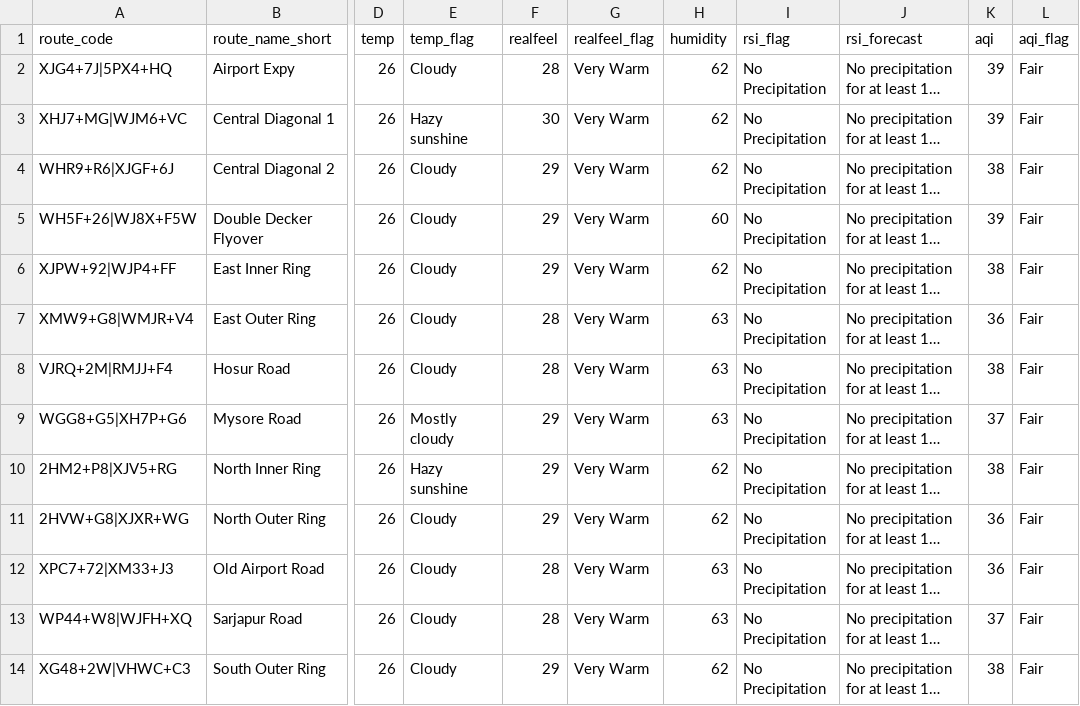
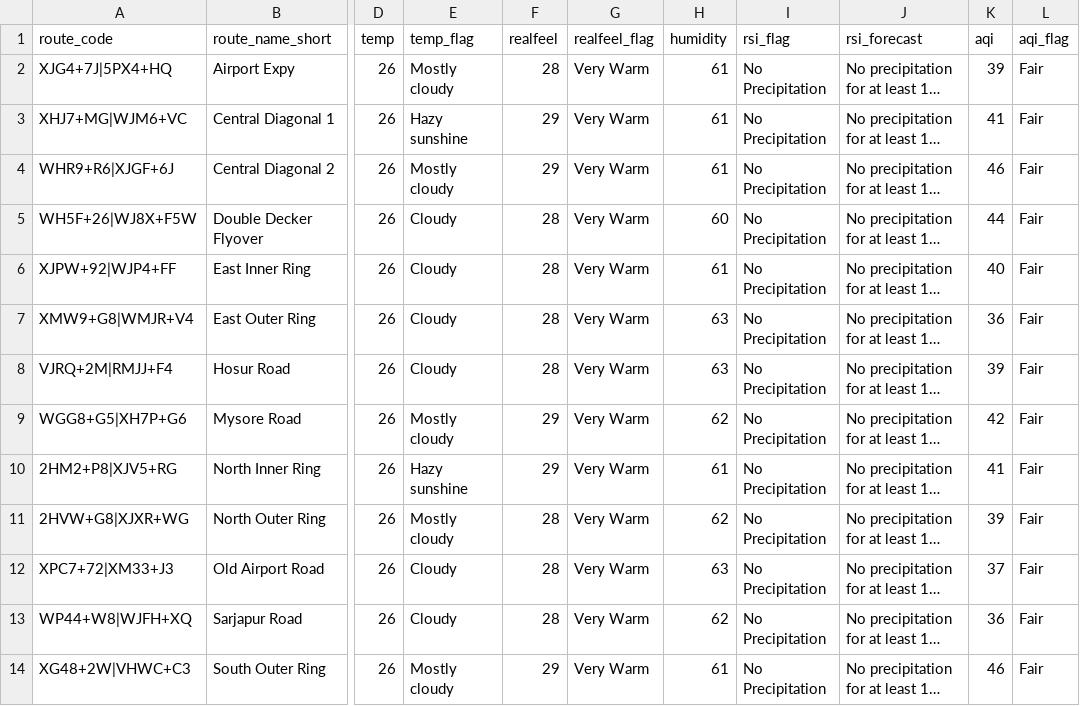
Before and after one commit to thecont1/traffic-monitor-lizard, a CSV file: data/csv-weather-snapshot.csv, drawn as a sheet; only a part is shown, gaps mark what is left out; long unchanged cells end in …; the diff names each change by its address in the sheet, - before the commit and + after, or states it on an @@ line.

```diff
--- a/data/csv-weather-snapshot.csv
+++ b/data/csv-weather-snapshot.csv
-E2 (temp_flag): Cloudy
+E2 (temp_flag): Mostly cloudy
-H2:H4 (humidity): 62
+H2:H4 (humidity): 61
-F3 (realfeel): 30
+F3 (realfeel): 29
-K3 (aqi): 39
+K3 (aqi): 41
-E4 (temp_flag): Cloudy
+E4 (temp_flag): Mostly cloudy
-K4 (aqi): 38
+K4 (aqi): 46
-F5:F6 (realfeel): 29
+F5:F6 (realfeel): 28
-K5 (aqi): 39
+K5 (aqi): 44
-H6 (humidity): 62
+H6 (humidity): 61
-K6 (aqi): 38
+K6 (aqi): 40
-K8 (aqi): 38
+K8 (aqi): 39
-H9 (humidity): 63
+H9 (humidity): 62
-K9 (aqi): 37
+K9 (aqi): 42
-H10 (humidity): 62
+H10 (humidity): 61
-K10 (aqi): 38
+K10 (aqi): 41
-E11 (temp_flag): Cloudy
+E11 (temp_flag): Mostly cloudy
-F11 (realfeel): 29
+F11 (realfeel): 28
-K11 (aqi): 36
+K11 (aqi): 39
-K12 (aqi): 36
+K12 (aqi): 37
-H13 (humidity): 63
+H13 (humidity): 62
-K13 (aqi): 37
+K13 (aqi): 36
-E14 (temp_flag): Cloudy
+E14 (temp_flag): Mostly cloudy
-H14 (humidity): 62
+H14 (humidity): 61
-K14 (aqi): 38
+K14 (aqi): 46
```
Also changed, not shown: 2 other files.
